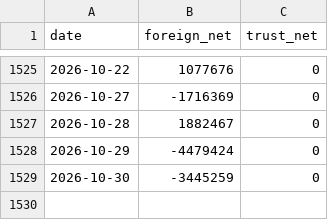
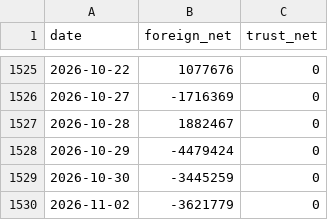
Before and after one commit to SimonNien2004/Stock00878, a CSV file: data/raw/inst.csv, drawn as a sheet; only a part is shown, gaps mark what is left out.

```diff
--- a/data/raw/inst.csv
+++ b/data/raw/inst.csv
@@ -1529 +1529,2 @@ date,foreign_net,trust_net
 2026-10-30,-3445259,0
+2026-11-02,-3621779,0
```
Also changed, not shown: data/predictions.csv, data/raw/price.csv, 6 other files.
